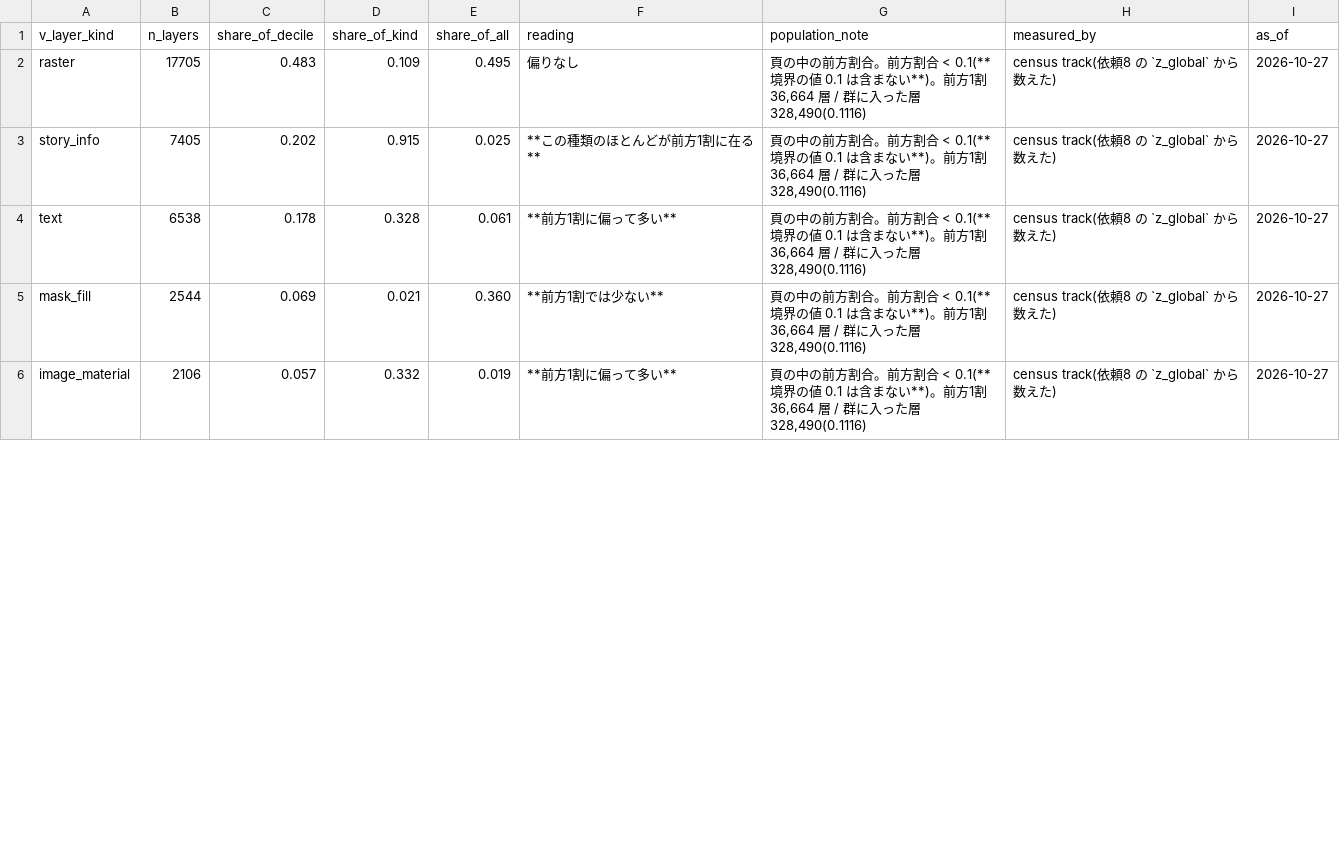
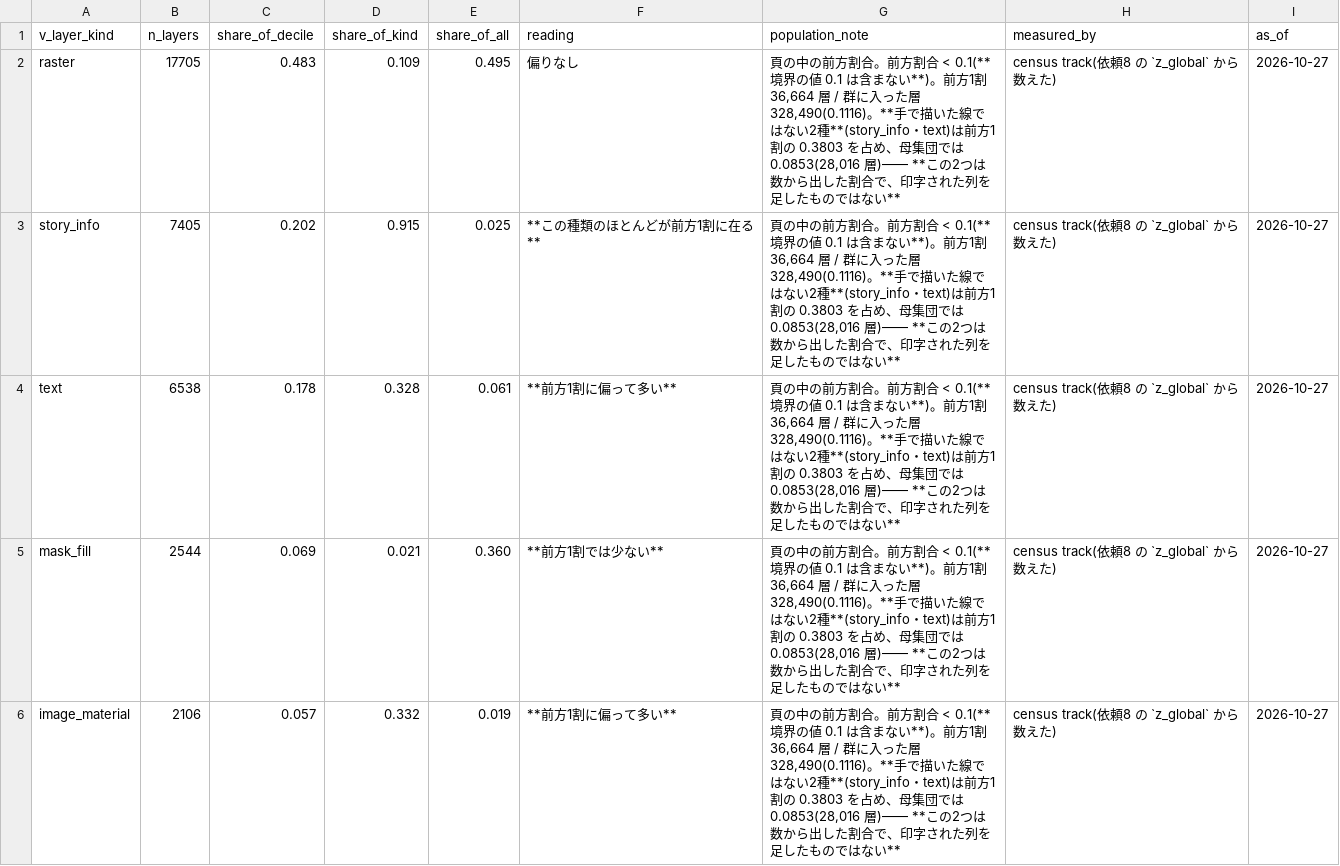
Before and after one commit to kuromook/gen_lineart, a CSV file: census/front_decile_kinds.csv, drawn as a sheet; only a part is shown; the diff covers the shown part only.

```diff
--- a/census/front_decile_kinds.csv
+++ b/census/front_decile_kinds.csv
@@ -1,6 +1,6 @@
 v_layer_kind,n_layers,share_of_decile,share_of_kind,share_of_all,reading,population_note,measured_by,as_of
-raster,17705,0.483,0.109,0.495,偏りなし,"頁の中の前方割合。前方割合 < 0.1(**境界の値 0.1 は含まない**)。前方1割 36,664 層 / 群に入った層 328,490(0.1116)",census track(依頼8 の `z_global` から数えた),2026-10-27
-story_info,7405,0.202,0.915,0.025,**この種類のほとんどが前方1割に在る**,"頁の中の前方割合。前方割合 < 0.1(**境界の値 0.1 は含まない**)。前方1割 36,664 層 / 群に入った層 328,490(0.1116)",census track(依頼8 の `z_global` から数えた),2026-10-27
-text,6538,0.178,0.328,0.061,**前方1割に偏って多い**,"頁の中の前方割合。前方割合 < 0.1(**境界の値 0.1 は含まない**)。前方1割 36,664 層 / 群に入った層 328,490(0.1116)",census track(依頼8 の `z_global` から数えた),2026-10-27
-mask_fill,2544,0.069,0.021,0.360,**前方1割では少ない**,"頁の中の前方割合。前方割合 < 0.1(**境界の値 0.1 は含まない**)。前方1割 36,664 層 / 群に入った層 328,490(0.1116)",census track(依頼8 の `z_global` から数えた),2026-10-27
-image_material,2106,0.057,0.332,0.019,**前方1割に偏って多い**,"頁の中の前方割合。前方割合 < 0.1(**境界の値 0.1 は含まない**)。前方1割 36,664 層 / 群に入った層 328,490(0.1116)",census track(依頼8 の `z_global` から数えた),2026-10-27
+raster,17705,0.483,0.109,0.495,偏りなし,"頁の中の前方割合。前方割合 < 0.1(**境界の値 0.1 は含まない**)。前方1割 36,664 層 / 群に入った層 328,490(0.1116)。**手で描いた線ではない2種**(story_info・text)は前方1割の 0.3803 を占め、母集団では 0.0853(28,016 層)—— **この2つは数から出した割合で、印字された列を足したものではない**",census track(依頼8 の `z_global` から数えた),2026-10-27
+story_info,7405,0.202,0.915,0.025,**この種類のほとんどが前方1割に在る**,"頁の中の前方割合。前方割合 < 0.1(**境界の値 0.1 は含まない**)。前方1割 36,664 層 / 群に入った層 328,490(0.1116)。**手で描いた線ではない2種**(story_info・text)は前方1割の 0.3803 を占め、母集団では 0.0853(28,016 層)—— **この2つは数から出した割合で、印字された列を足したものではない**",census track(依頼8 の `z_global` から数えた),2026-10-27
+text,6538,0.178,0.328,0.061,**前方1割に偏って多い**,"頁の中の前方割合。前方割合 < 0.1(**境界の値 0.1 は含まない**)。前方1割 36,664 層 / 群に入った層 328,490(0.1116)。**手で描いた線ではない2種**(story_info・text)は前方1割の 0.3803 を占め、母集団では 0.0853(28,016 層)—— **この2つは数から出した割合で、印字された列を足したものではない**",census track(依頼8 の `z_global` から数えた),2026-10-27
+mask_fill,2544,0.069,0.021,0.360,**前方1割では少ない**,"頁の中の前方割合。前方割合 < 0.1(**境界の値 0.1 は含まない**)。前方1割 36,664 層 / 群に入った層 328,490(0.1116)。**手で描いた線ではない2種**(story_info・text)は前方1割の 0.3803 を占め、母集団では 0.0853(28,016 層)—— **この2つは数から出した割合で、印字された列を足したものではない**",census track(依頼8 の `z_global` から数えた),2026-10-27
+image_material,2106,0.057,0.332,0.019,**前方1割に偏って多い**,"頁の中の前方割合。前方割合 < 0.1(**境界の値 0.1 は含まない**)。前方1割 36,664 層 / 群に入った層 328,490(0.1116)。**手で描いた線ではない2種**(story_info・text)は前方1割の 0.3803 を占め、母集団では 0.0853(28,016 層)—— **この2つは数から出した割合で、印字された列を足したものではない**",census track(依頼8 の `z_global` から数えた),2026-10-27
```
Also changed, not shown: 5 edited cells elsewhere in this file, census/caveats.csv, census/provenance.csv, 1 other file.
